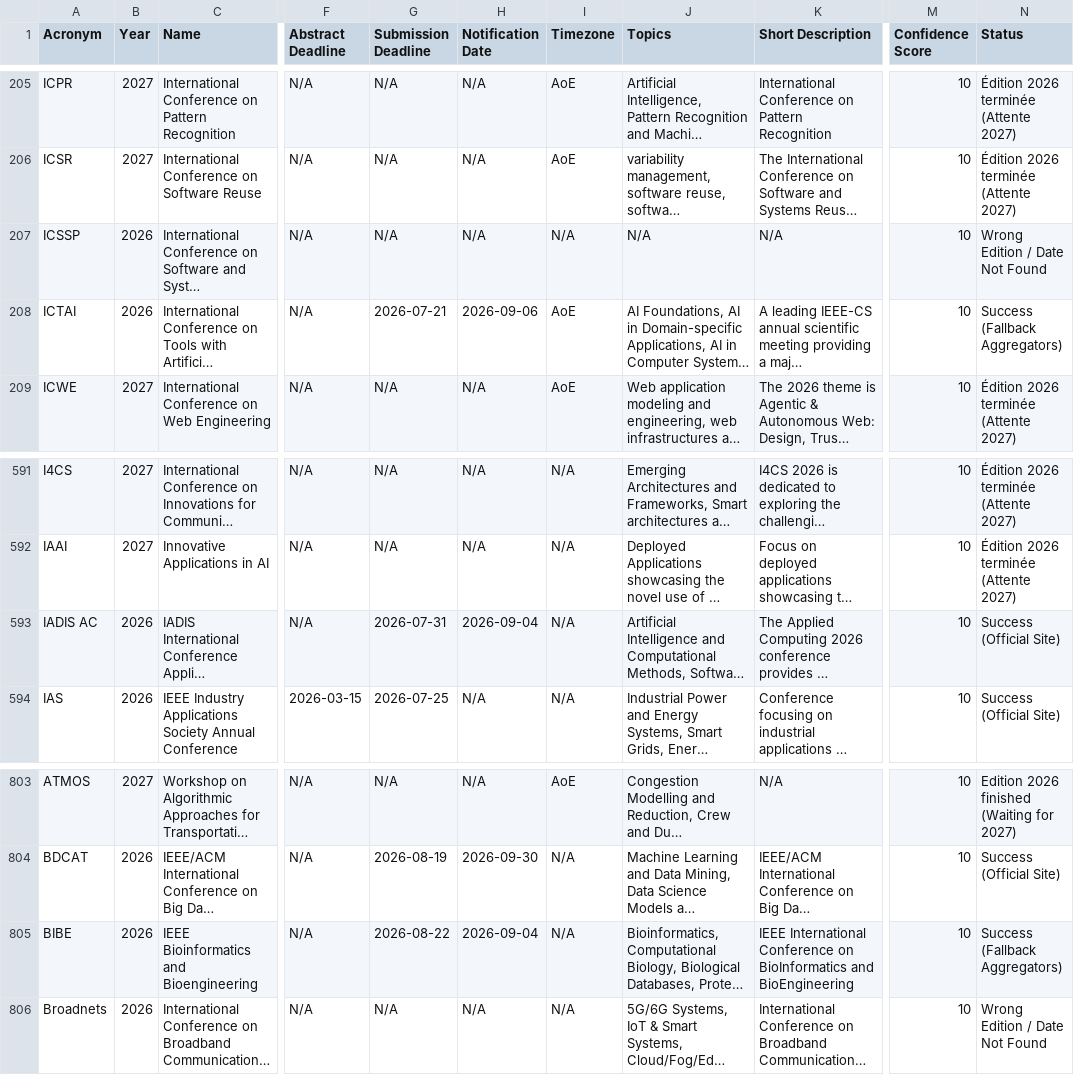
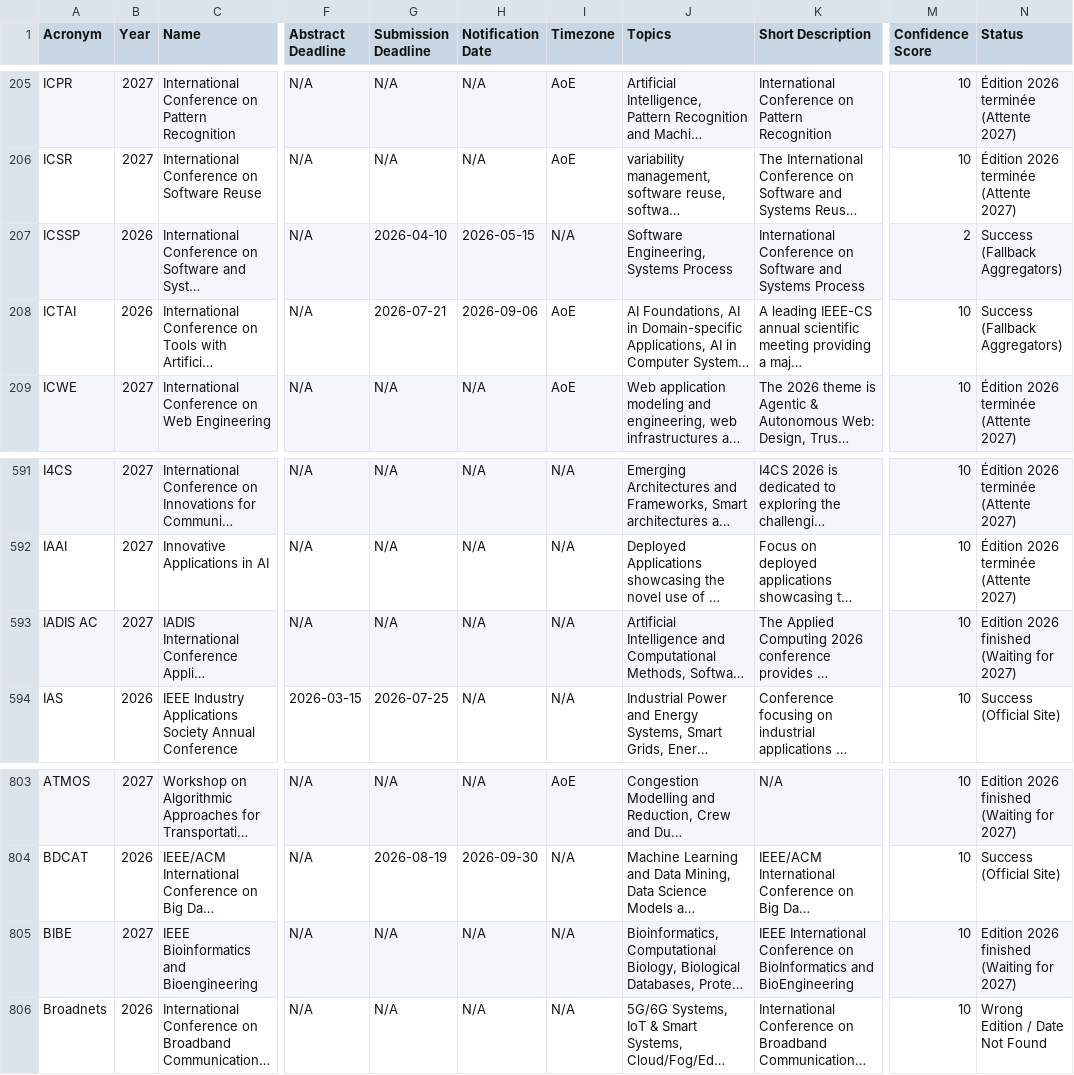
Before and after one commit to JohanPy/ICORESearch, a CSV file: conferences_filtrees.csv, drawn as a sheet; only a part is shown, gaps mark what is left out; long unchanged cells end in …; the diff names each change by its address in the sheet, - before the commit and + after, or states it on an @@ line.

```diff
--- a/conferences_filtrees.csv
+++ b/conferences_filtrees.csv
-G207 (Submission Deadline): N/A
+G207 (Submission Deadline): 2026-04-10
-H207 (Notification Date): N/A
+H207 (Notification Date): 2026-05-15
-J207 (Topics): N/A
+J207 (Topics): Software Engineering, Systems Process
-K207 (Short Description): N/A
+K207 (Short Description): International Conference on Software and Systems Process
-M207 (Confidence Score): 10
+M207 (Confidence Score): 2
-N207 (Status): Wrong Edition / Date Not Found
+N207 (Status): Success (Fallback Aggregators)
-B593 (Year): 2026
+B593 (Year): 2027
-G593 (Submission Deadline): 2026-07-31
+G593 (Submission Deadline): N/A
-H593 (Notification Date): 2026-09-04
+H593 (Notification Date): N/A
-N593 (Status): Success (Official Site)
+N593 (Status): Edition 2026 finished (Waiting for 2027)
-B805 (Year): 2026
+B805 (Year): 2027
-G805 (Submission Deadline): 2026-08-22
+G805 (Submission Deadline): N/A
-H805 (Notification Date): 2026-09-04
+H805 (Notification Date): N/A
-N805 (Status): Success (Fallback Aggregators)
+N805 (Status): Edition 2026 finished (Waiting for 2027)
```
Also changed, not shown: 1 other file.
